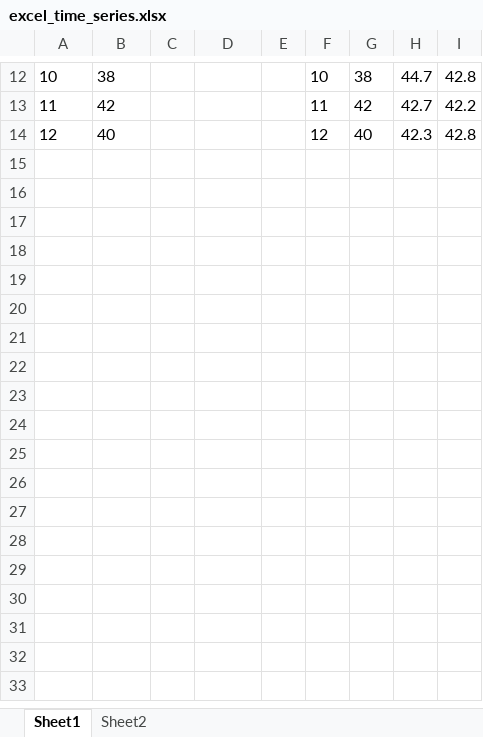
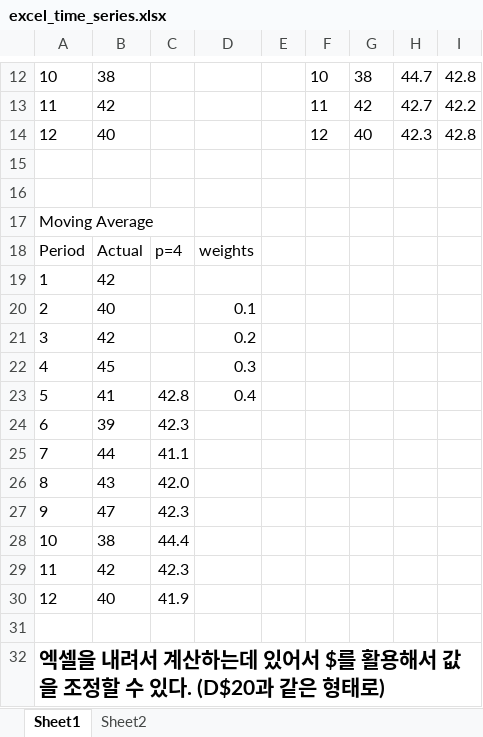
Before and after one commit to jason2133/operations_management, an Excel workbook: excel_time_series.xlsx, sheet Sheet1, drawn as a sheet; only a part is shown, gaps mark what is left out; values as stored, in another font and other column widths than the file's, no borders; charts and pictures not drawn; the diff names each change by its address in the sheet, - before the commit and + after, or states it on an @@ line.

Commit message:
time series

```diff
--- a/excel_time_series.xlsx (sheet Sheet1)
+++ b/excel_time_series.xlsx (sheet Sheet1)
+row 15: (empty)
+row 16: (empty)
+row 17: Moving Average
+row 18: Period | Actual | p=4 | weights
+row 19: 1 | 42
+row 20: 2 | 40 |  | 0.1
+row 21: 3 | 42 |  | 0.2
+row 22: 4 | 45 |  | 0.3
+row 23: 5 | 41 | 42.8 | 0.4
+row 24: 6 | 39 | 42.3
+row 25: 7 | 44 | 41.1
+row 26: 8 | 43 | 42.0
+row 27: 9 | 47 | 42.3
+row 28: 10 | 38 | 44.4
+row 29: 11 | 42 | 42.3
+row 30: 12 | 40 | 41.9
+row 31: (empty)
+row 32: 엑셀을 내려서 계산하는데 있어서 $를 활용해서 값을 조정할 수 있다. (D$20과 같은 형태로)
```
Also changed, not shown: charts or pictures.
